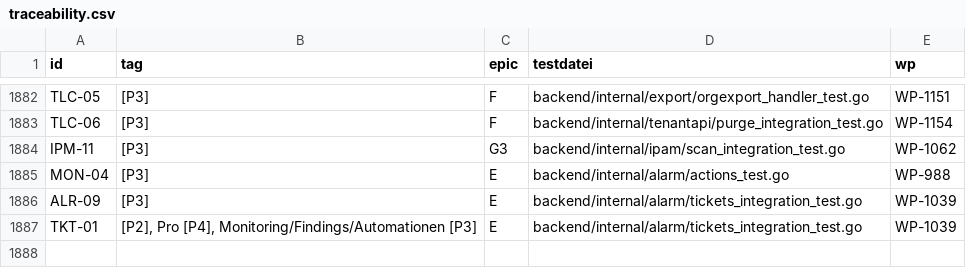
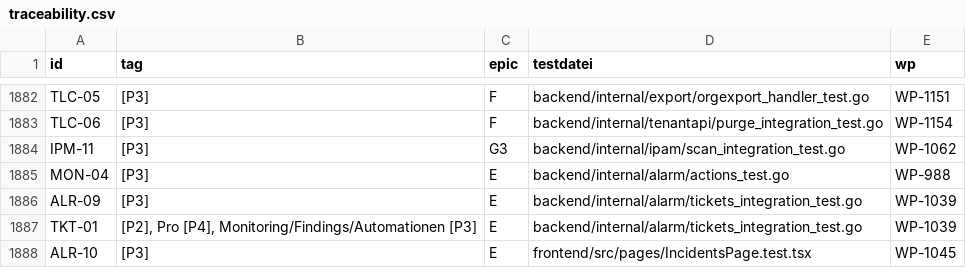
Before and after one commit to DataHub-Chiemgau/Reticora-CMDB, a CSV file: docs/traceability.csv, drawn as a sheet; only a part is shown, gaps mark what is left out; the diff names each change by its address in the sheet, - before the commit and + after, or states it on an @@ line.

```diff
--- a/docs/traceability.csv
+++ b/docs/traceability.csv
+row 1888: ALR-10 | [P3] | E | frontend/src/pages/IncidentsPage.test.tsx | WP-1045
```
Also changed, not shown: 18 other files.
